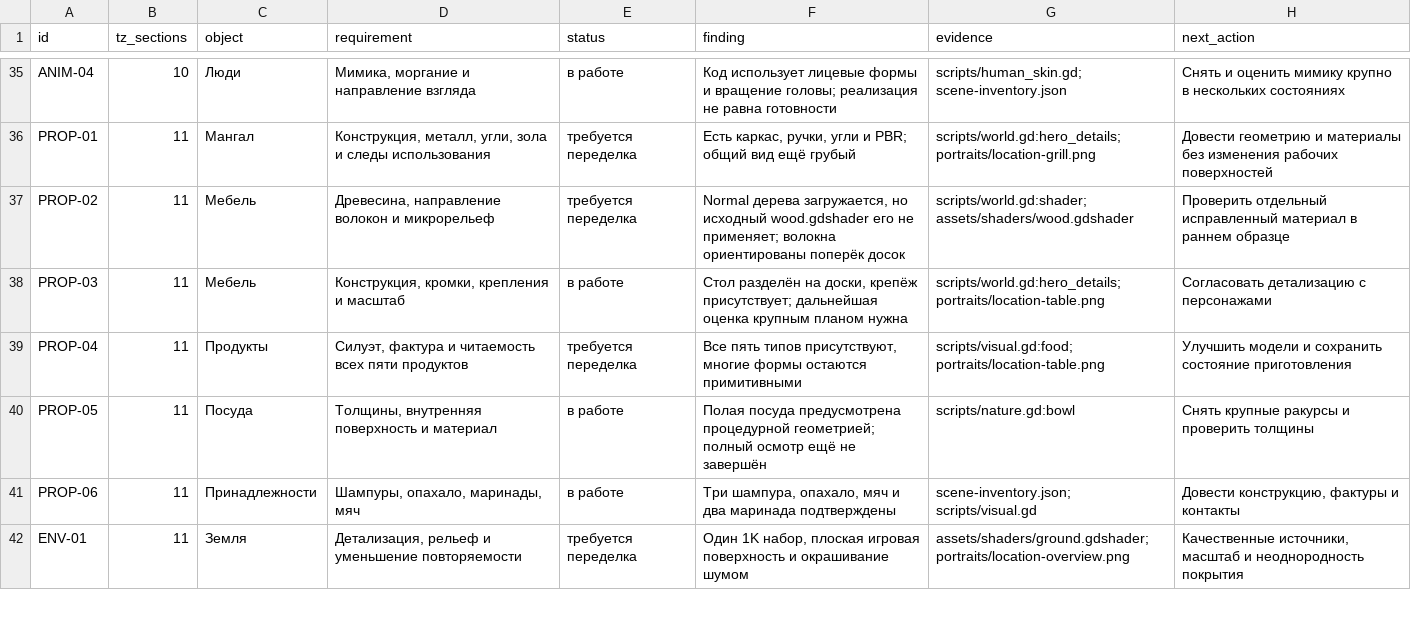
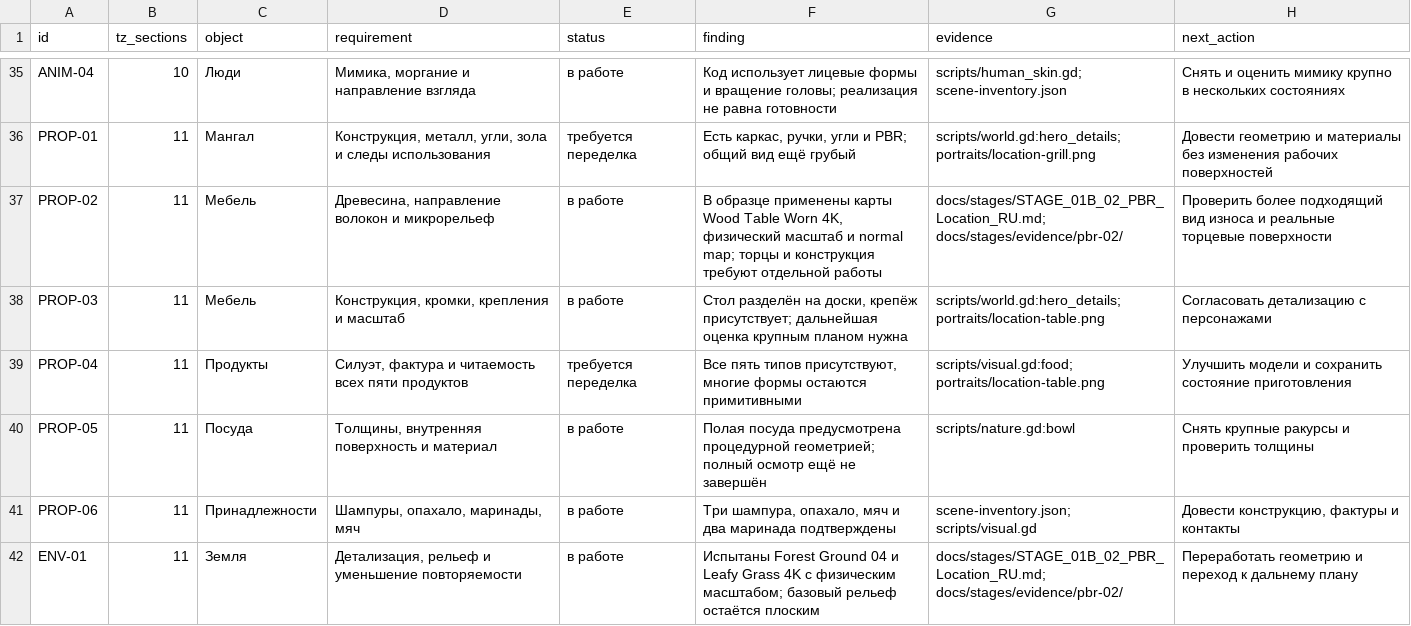
Before and after one commit to paratosss/Game-AI-, a CSV file: docs/stages/REQUIREMENTS_REGISTER.csv, drawn as a sheet; only a part is shown, gaps mark what is left out; the diff covers the shown part only.

```diff
--- a/docs/stages/REQUIREMENTS_REGISTER.csv
+++ b/docs/stages/REQUIREMENTS_REGISTER.csv
@@ -36,3 +36,3 @@ ANIM-04,10,Люди,"Мимика, моргание и направление в
 PROP-01,11,Мангал,"Конструкция, металл, угли, зола и следы использования",требуется переделка,"Есть каркас, ручки, угли и PBR; общий вид ещё грубый",scripts/world.gd:hero_details; portraits/location-grill.png,Довести геометрию и материалы без изменения рабочих поверхностей
-PROP-02,11,Мебель,"Древесина, направление волокон и микрорельеф",требуется переделка,"Normal дерева загружается, но исходный wood.gdshader его не применяет; волокна ориентированы поперёк досок",scripts/world.gd:shader; assets/shaders/wood.gdshader,Проверить отдельный исправленный материал в раннем образце
+PROP-02,11,Мебель,"Древесина, направление волокон и микрорельеф",в работе,"В образце применены карты Wood Table Worn 4K, физический масштаб и normal map; торцы и конструкция требуют отдельной работы",docs/stages/STAGE_01B_02_PBR_Location_RU.md; docs/stages/evidence/pbr-02/,Проверить более подходящий вид износа и реальные торцевые поверхности
 PROP-03,11,Мебель,"Конструкция, кромки, крепления и масштаб",в работе,"Стол разделён на доски, крепёж присутствует; дальнейшая оценка крупным планом нужна",scripts/world.gd:hero_details; portraits/location-table.png,Согласовать детализацию с персонажами
@@ -41,2 +41,2 @@ PROP-05,11,Посуда,"Толщины, внутренняя поверхнос
 PROP-06,11,Принадлежности,"Шампуры, опахало, маринады, мяч",в работе,"Три шампура, опахало, мяч и два маринада подтверждены",scene-inventory.json; scripts/visual.gd,"Довести конструкцию, фактуры и контакты"
-ENV-01,11,Земля,"Детализация, рельеф и уменьшение повторяемости",требуется переделка,"Один 1K набор, плоская игровая поверхность и окрашивание шумом",assets/shaders/ground.gdshader; portraits/location-overview.png,"Качественные источники, масштаб и неоднородность покрытия"
+ENV-01,11,Земля,"Детализация, рельеф и уменьшение повторяемости",в работе,Испытаны Forest Ground 04 и Leafy Grass 4K с физическим масштабом; базовый рельеф остаётся плоским,docs/stages/STAGE_01B_02_PBR_Location_RU.md; docs/stages/evidence/pbr-02/,Переработать геометрию и переход к дальнему плану
```
Also changed, not shown: 32 edited cells elsewhere in this file, 36 other files.
